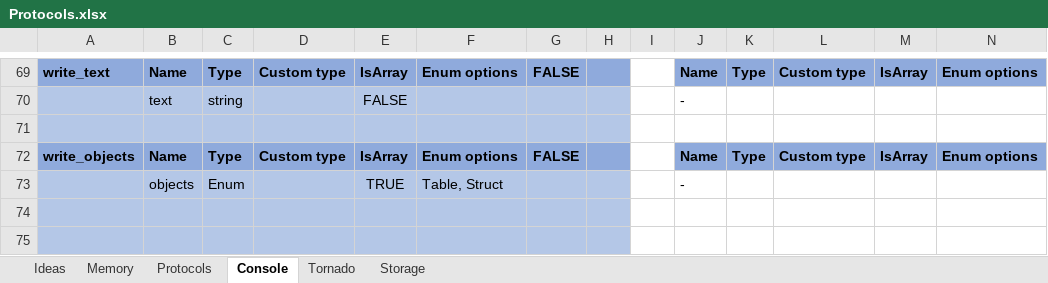
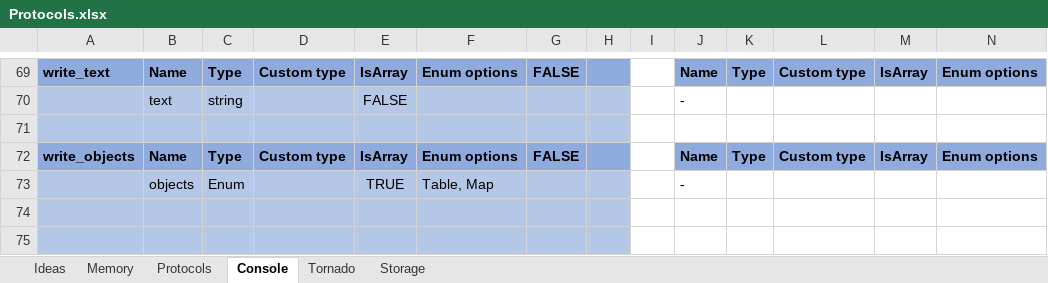
Before and after one commit to doverhill/ChaosLab, an Excel workbook: Protocols.xlsx, sheet Console, drawn as a sheet; only a part is shown, gaps mark what is left out; values as stored, in another font and other column widths than the file's, no borders; the diff covers the shown part only; the diff names each change by its address in the sheet, - before the commit and + after, or states it on an @@ line.

```diff
--- a/Protocols.xlsx (sheet Console)
+++ b/Protocols.xlsx (sheet Console)
-F73: Table, Struct
+F73: Table, Map
```
Also changed, not shown: 10 edited cells elsewhere in this sheet, sheet Ideas, sheet Memory, 2 other files.
